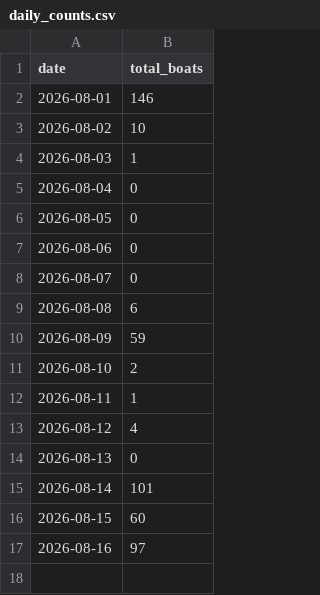
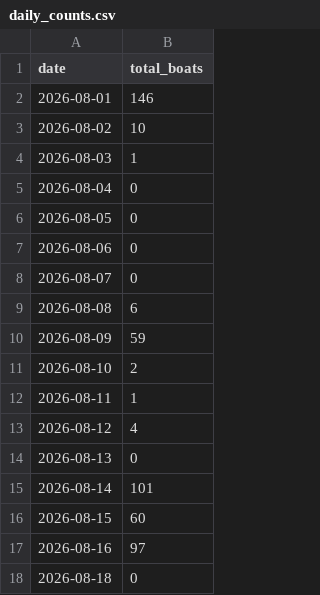
Before and after one commit to marcovanheerde/mycanal, a CSV file: daily_counts.csv, drawn as a sheet; the diff names each change by its address in the sheet, - before the commit and + after, or states it on an @@ line.

Commit message:
Publish: 0 boats on 2026-08-19

```diff
--- a/daily_counts.csv
+++ b/daily_counts.csv
+row 18: 2026-08-18 | 0
```
Also changed, not shown: 2 other files.
